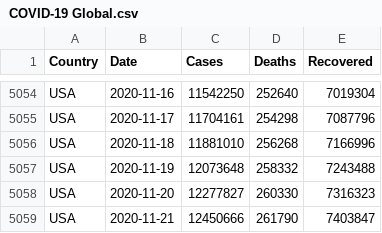
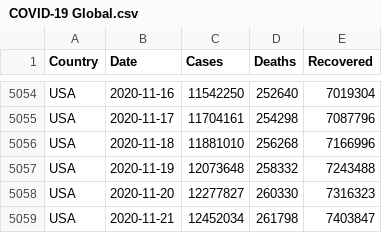
Before and after one commit to MMR-19/COVID-19-Data, a CSV file: COVID-19 Global.csv, drawn as a sheet; only a part is shown, gaps mark what is left out.

Commit message:
Global - 21/Nov/2020

```diff
--- a/COVID-19 Global.csv
+++ b/COVID-19 Global.csv
@@ -5058,2 +5058,2 @@ USA,2020-11-19,12073648,258332,7243488
 USA,2020-11-20,12277827,260330,7316323
-USA,2020-11-21,12450666,261790,7403847
+USA,2020-11-21,12452034,261798,7403847
```
